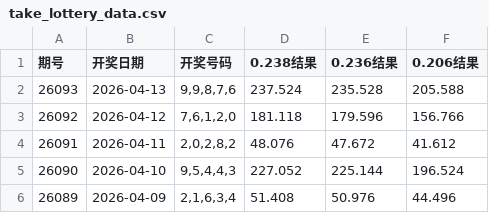
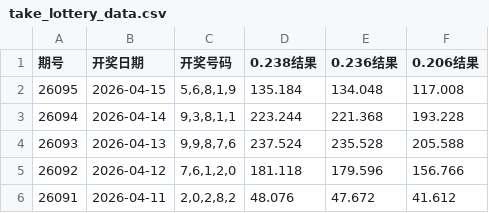
Before and after one commit to helenpayne/5P-Genius, a CSV file: take_lottery_data.csv, drawn as a sheet; only a part is shown; the shorter side is filled out with more unchanged rows; the diff names each change by its address in the sheet, - before the commit and + after, or states it on an @@ line.

```diff
--- a/take_lottery_data.csv
+++ b/take_lottery_data.csv
+row 2: 26095 | 2026-04-15 | 5,6,8,1,9 | 135.184 | 134.048 | 117.008
+row 3: 26094 | 2026-04-14 | 9,3,8,1,1 | 223.244 | 221.368 | 193.228
```
